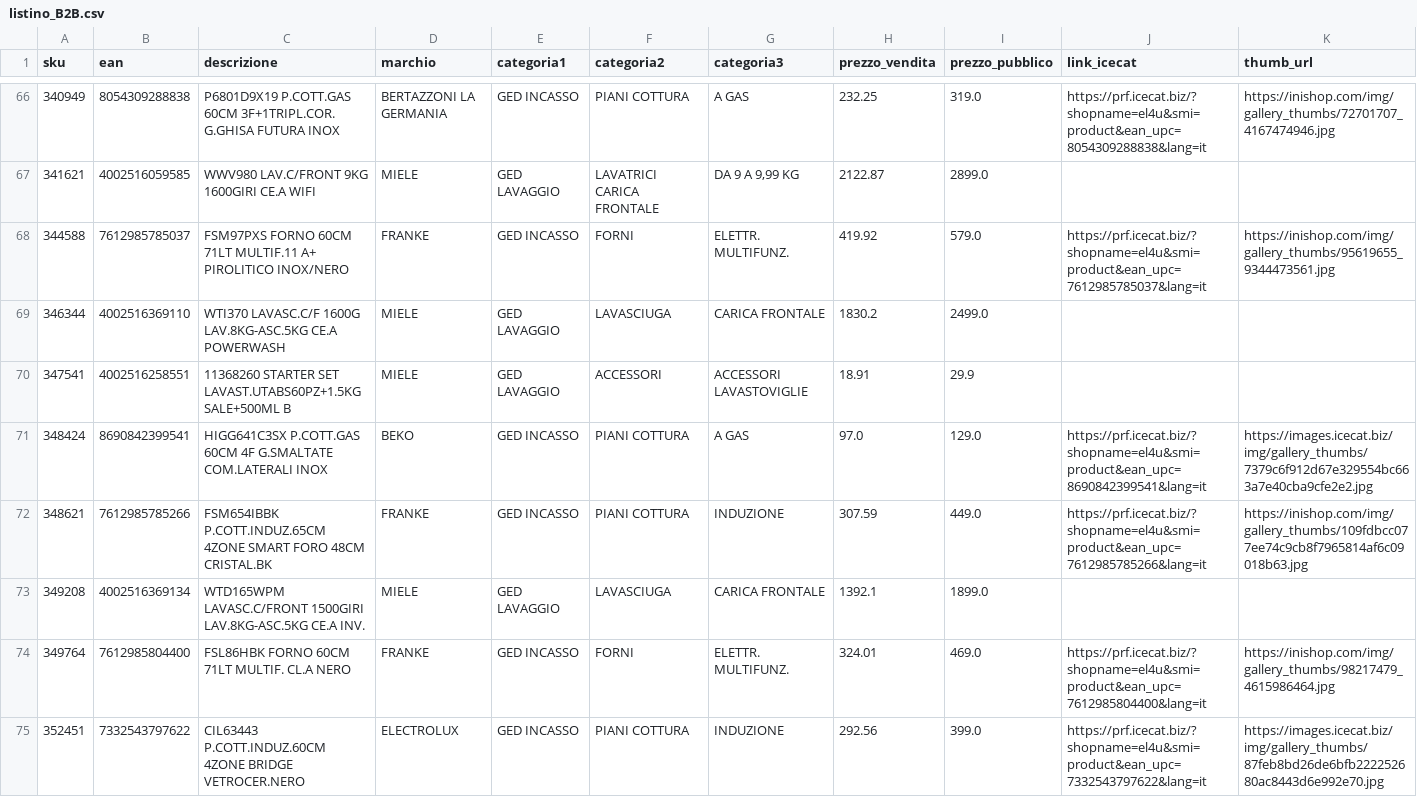
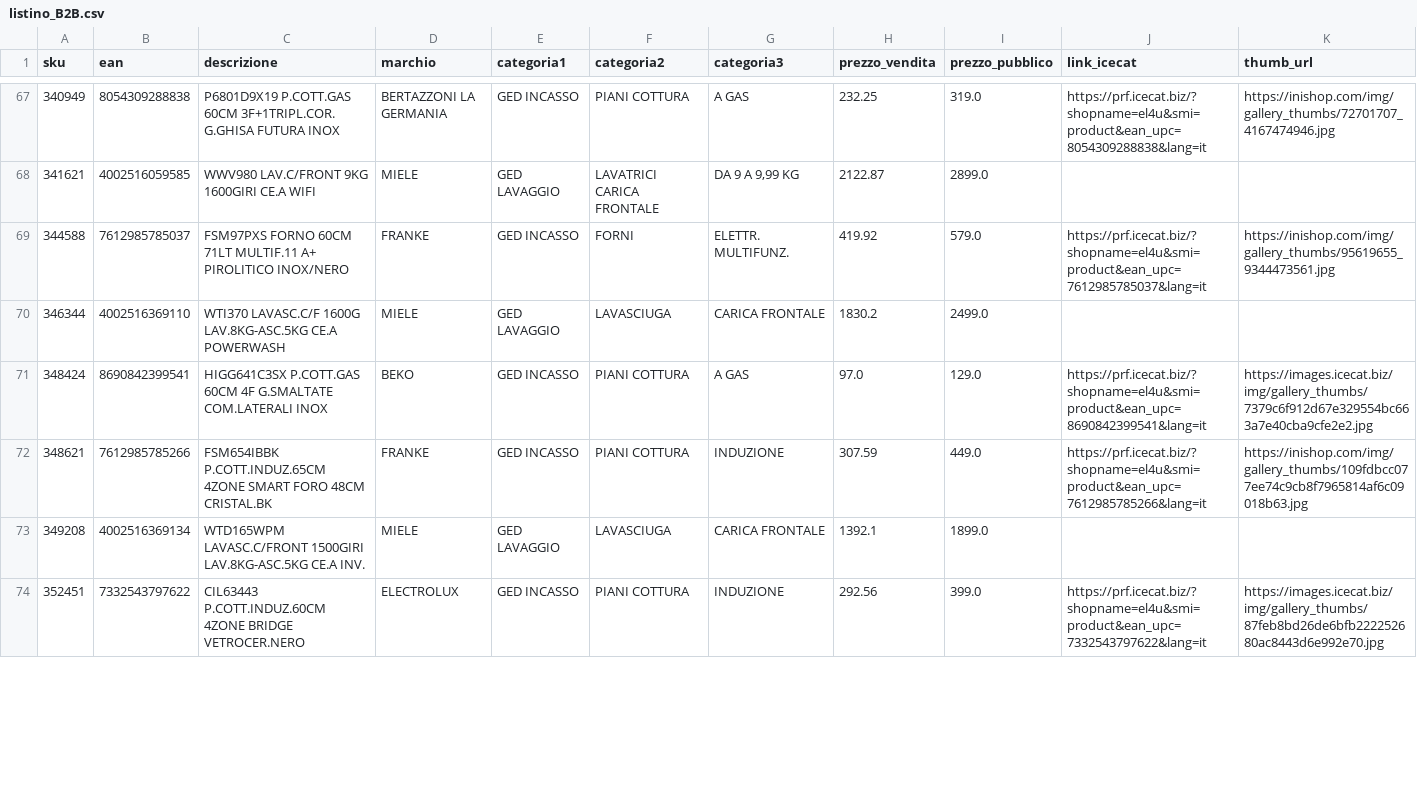
Before and after one commit to el4u-b2b/listino-b2b, a CSV file: listino_B2B.csv, drawn as a sheet; only a part is shown, gaps mark what is left out; removed rows and columns are numbered as before the commit, all else as after; rows hold the shown columns only; the diff covers the shown part only; the diff names each change by its address in the sheet, - before the commit and + after, or states it on an @@ line.

```diff
--- a/listino_B2B.csv
+++ b/listino_B2B.csv
-row 70: 347541 | 4002516258551 | 11368260 STARTER SET LAVAST.UTABS60PZ+1.5KG SALE+500ML B | MIELE | GED LAVAGGIO | ACCESSORI | ACCESSORI LAVASTOVIGLIE | 18.91 | 29.9
-row 74: 349764 | 7612985804400 | FSL86HBK FORNO 60CM 71LT MULTIF. CL.A NERO | FRANKE | GED INCASSO | FORNI | ELETTR. MULTIFUNZ. | 324.01 | 469.0 | https://prf.icecat.biz/?shopname=el4u&smi=product&ean_upc=7612985804400&lang=it | https://inishop.com/img/gallery_thumbs/98217479_4615986464.jpg
```
Also changed, not shown: 2 added rows, 9 removed rows and 4 edited cells elsewhere in this file, 1 other file.
